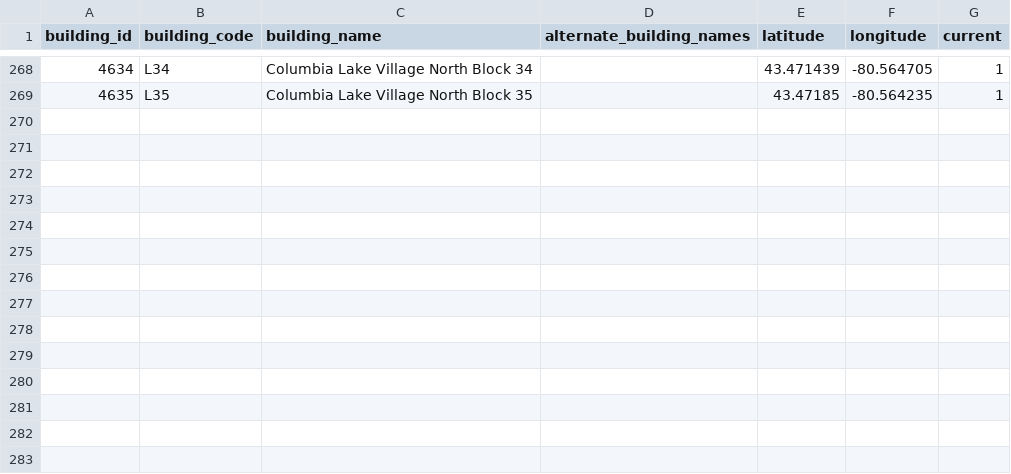
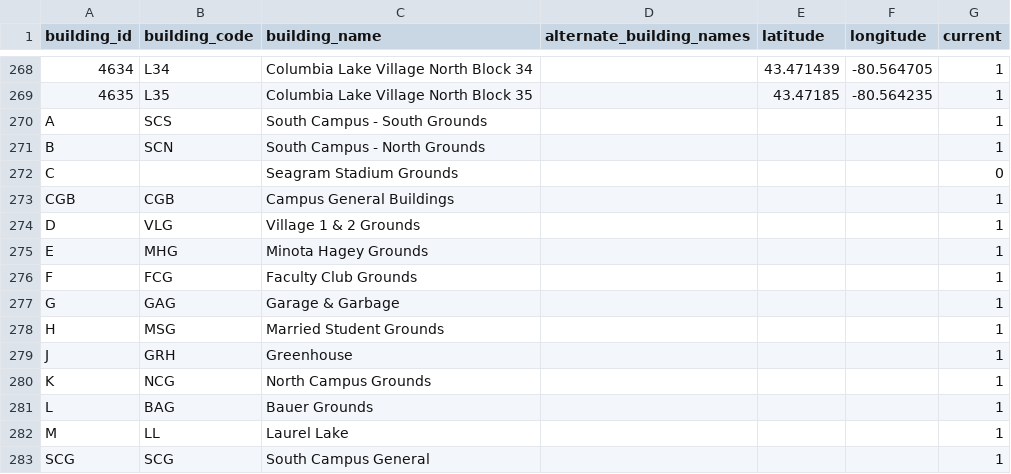
Before and after one commit to uWaterloo/Datasets, a CSV file: Buildings/Buildings.csv, drawn as a sheet; only a part is shown, gaps mark what is left out.

Commit message:
Add outdoor grounds

```diff
--- a/Buildings/Buildings.csv
+++ b/Buildings/Buildings.csv
@@ -269 +269,15 @@ building_id,building_code,building_name,alternate_building_names,latitude,longit
 4635,L35,Columbia Lake Village North Block 35,,43.47185,-80.564235,1
+A,SCS,South Campus - South Grounds,,,,1
+B,SCN,South Campus - North Grounds,,,,1
+C,,Seagram Stadium Grounds,,,,0
+CGB,CGB,Campus General Buildings,,,,1
+D,VLG,Village 1 & 2 Grounds,,,,1
+E,MHG,Minota Hagey Grounds,,,,1
+F,FCG,Faculty Club Grounds,,,,1
+G,GAG,Garage & Garbage,,,,1
+H,MSG,Married Student Grounds,,,,1
+J,GRH,Greenhouse,,,,1
+K,NCG,North Campus Grounds,,,,1
+L,BAG,Bauer Grounds,,,,1
+M,LL,Laurel Lake,,,,1
+SCG,SCG,South Campus General,,,,1
```
